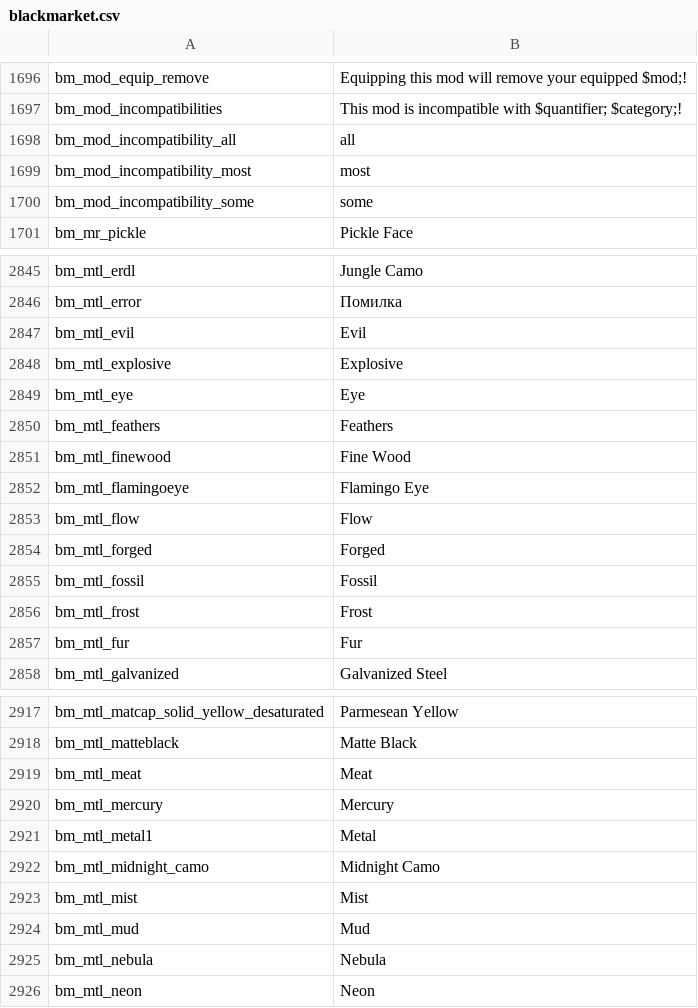
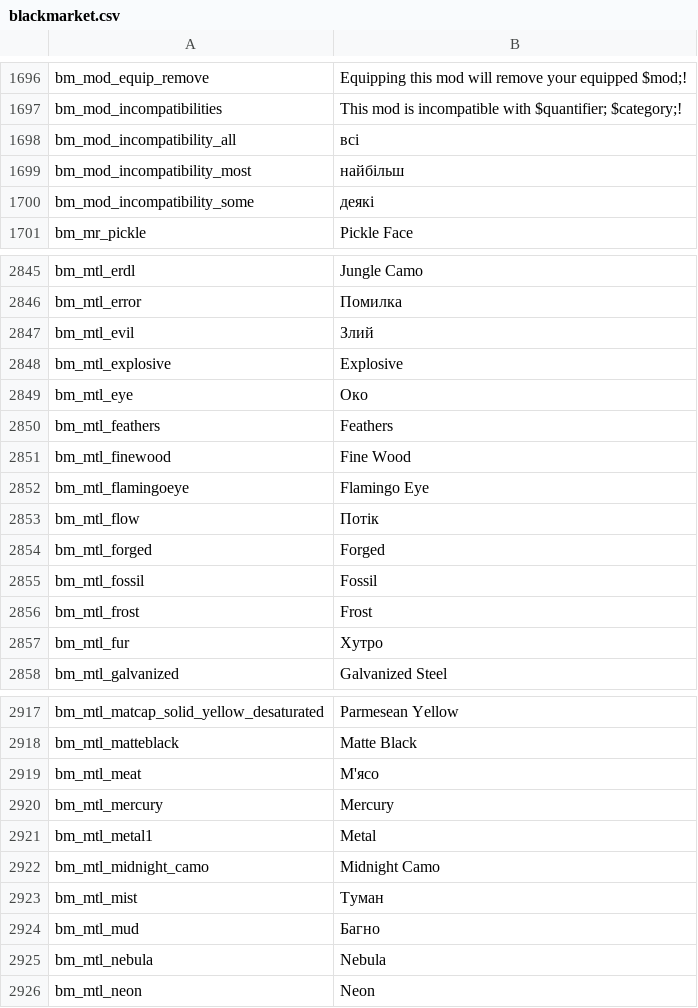
Before and after one commit to Parapando/Payday-2-UA, a CSV file: Crowdin/translated/blackmarket.csv, drawn as a sheet; only a part is shown, gaps mark what is left out; the diff covers the shown part only.

Commit message:
New translations blackmarket.csv (Multilingual)

```diff
--- a/Crowdin/translated/blackmarket.csv
+++ b/Crowdin/translated/blackmarket.csv
@@ -1697,5 +1697,5 @@
 "bm_mod_incompatibilities","This mod is incompatible with $quantifier; $category;!"
-"bm_mod_incompatibility_all","all"
-"bm_mod_incompatibility_most","most"
-"bm_mod_incompatibility_some","some"
+"bm_mod_incompatibility_all","всі"
+"bm_mod_incompatibility_most","найбільш"
+"bm_mod_incompatibility_some","деякі"
 "bm_mr_pickle","Pickle Face"
@@ -2846,5 +2846,5 @@
 "bm_mtl_error","Помилка"
-"bm_mtl_evil","Evil"
+"bm_mtl_evil","Злий"
 "bm_mtl_explosive","Explosive"
-"bm_mtl_eye","Eye"
+"bm_mtl_eye","Око"
 "bm_mtl_feathers","Feathers"
@@ -2852,3 +2852,3 @@
 "bm_mtl_flamingoeye","Flamingo Eye"
-"bm_mtl_flow","Flow"
+"bm_mtl_flow","Потік"
 "bm_mtl_forged","Forged"
@@ -2856,3 +2856,3 @@
 "bm_mtl_frost","Frost"
-"bm_mtl_fur","Fur"
+"bm_mtl_fur","Хутро"
 "bm_mtl_galvanized","Galvanized Steel"
@@ -2918,3 +2918,3 @@
 "bm_mtl_matteblack","Matte Black"
-"bm_mtl_meat","Meat"
+"bm_mtl_meat","М'ясо"
 "bm_mtl_mercury","Mercury"
@@ -2922,4 +2922,4 @@
 "bm_mtl_midnight_camo","Midnight Camo"
-"bm_mtl_mist","Mist"
-"bm_mtl_mud","Mud"
+"bm_mtl_mist","Туман"
+"bm_mtl_mud","Багно"
 "bm_mtl_nebula","Nebula"
```
Also changed, not shown: 42 edited cells elsewhere in this file.
